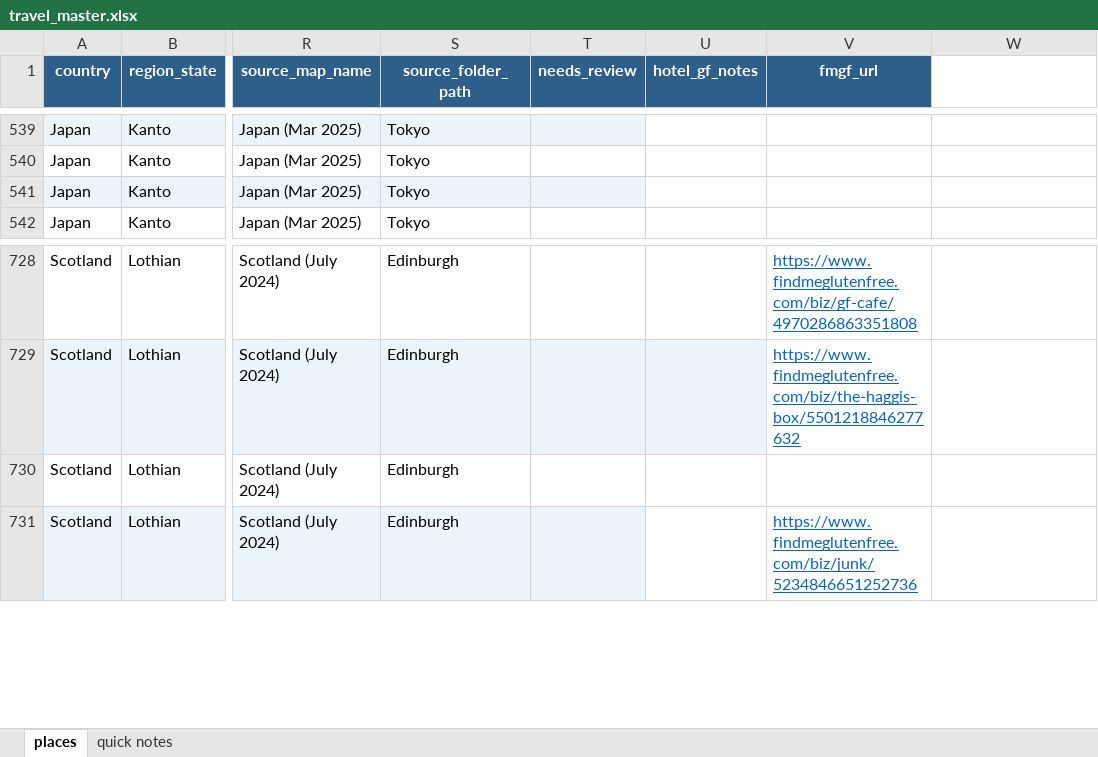
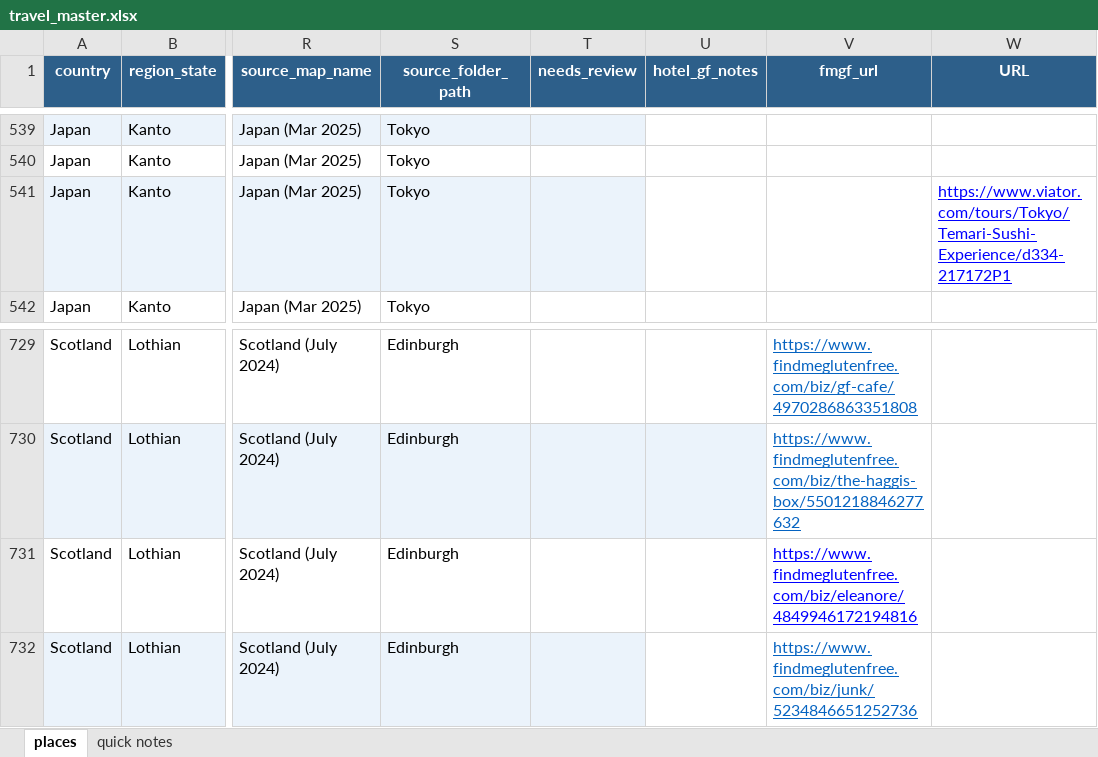
Before and after one commit to kellymdowd/GF-travel-site, an Excel workbook: travel_master.xlsx, sheet places, drawn as a sheet; only a part is shown, gaps mark what is left out; values as stored, in another font and other column widths than the file's, no borders; addresses are those after the commit; the diff covers the shown part only; the diff names each change by its address in the sheet, - before the commit and + after, or states it on an @@ line.

```diff
--- a/travel_master.xlsx (sheet places)
+++ b/travel_master.xlsx (sheet places)
-W1: (empty)
+W1: URL
-W1 fill: none
+W1 fill: #2D5F8A
-W541 (URL): (empty)
+W541 (URL): https://www.viator.com/tours/Tokyo/Temari-Sushi-Experience/d334-217172P1
-V731 (fmgf_url): (empty)
+V731 (fmgf_url): https://www.findmeglutenfree.com/biz/eleanore/4849946172194816
```
Also changed, not shown: 1 added row, 48 edited cells and cell formats elsewhere in this sheet, 4 other files.
